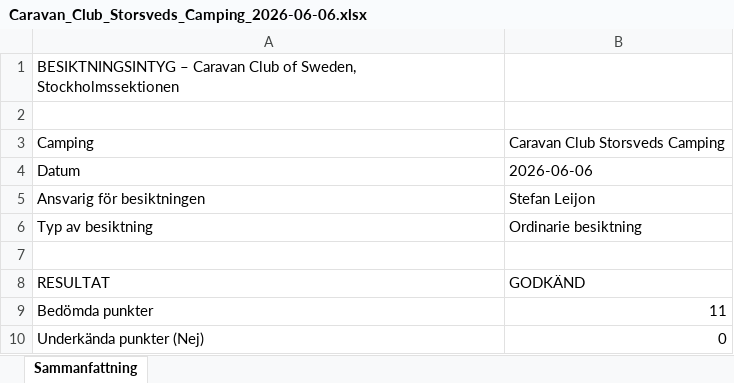
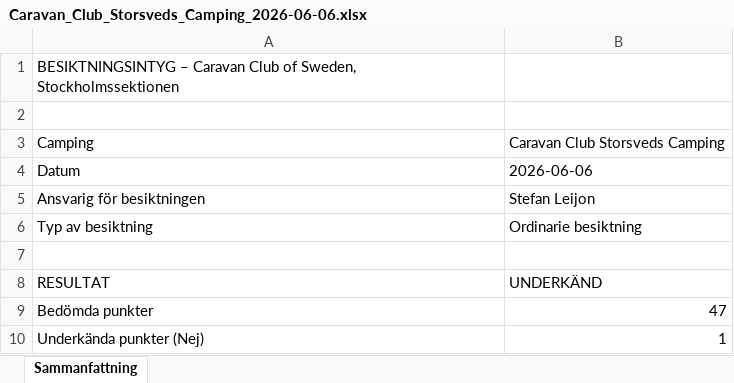
Before and after one commit to CCSthlm/besiktning-camping, an Excel workbook: besiktningar/2026/Caravan_Club_Storsveds_Camping_2026-06-06.xlsx, sheet Sammanfattning, drawn as a sheet; values as stored, in another font and other column widths than the file's, no borders; the diff names each change by its address in the sheet, - before the commit and + after, or states it on an @@ line.

Commit message:
Besiktning: Caravan Club Storsveds Camping 2026-06-06 (Excel)

```diff
--- a/besiktningar/2026/Caravan_Club_Storsveds_Camping_2026-06-06.xlsx (sheet Sammanfattning)
+++ b/besiktningar/2026/Caravan_Club_Storsveds_Camping_2026-06-06.xlsx (sheet Sammanfattning)
-B8: GODKÄND
+B8: UNDERKÄND
-B9: 11
+B9: 47
-B10: 0
+B10: 1
```
